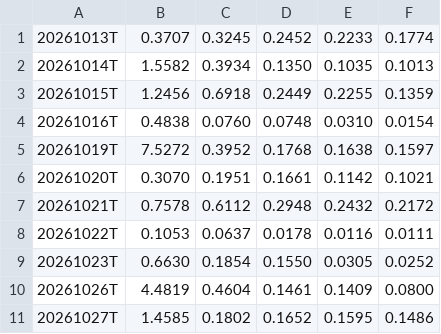
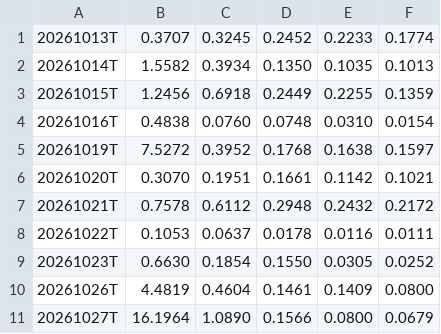
Before and after one commit to BuggyDeniro/seed_BuggyDeniro_gex, a CSV file: data/NDX_L3.csv, drawn as a sheet.

```diff
--- a/data/NDX_L3.csv
+++ b/data/NDX_L3.csv
@@ -10,2 +10,2 @@
 20261026T,4.4819,0.4604,0.1461,0.1409,0.0800
-20261027T,1.4585,0.1802,0.1652,0.1595,0.1486
+20261027T,16.1964,1.0890,0.1566,0.0800,0.0679
```
Also changed, not shown: data/AAPL_L1.csv, data/AAPL_L2.csv, 54 other files.
